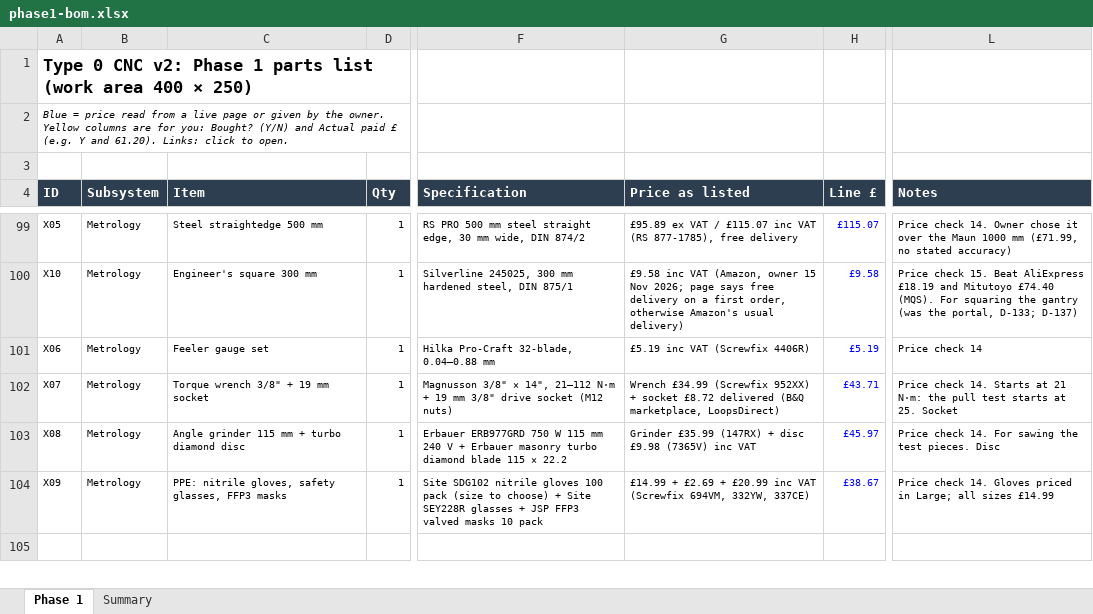
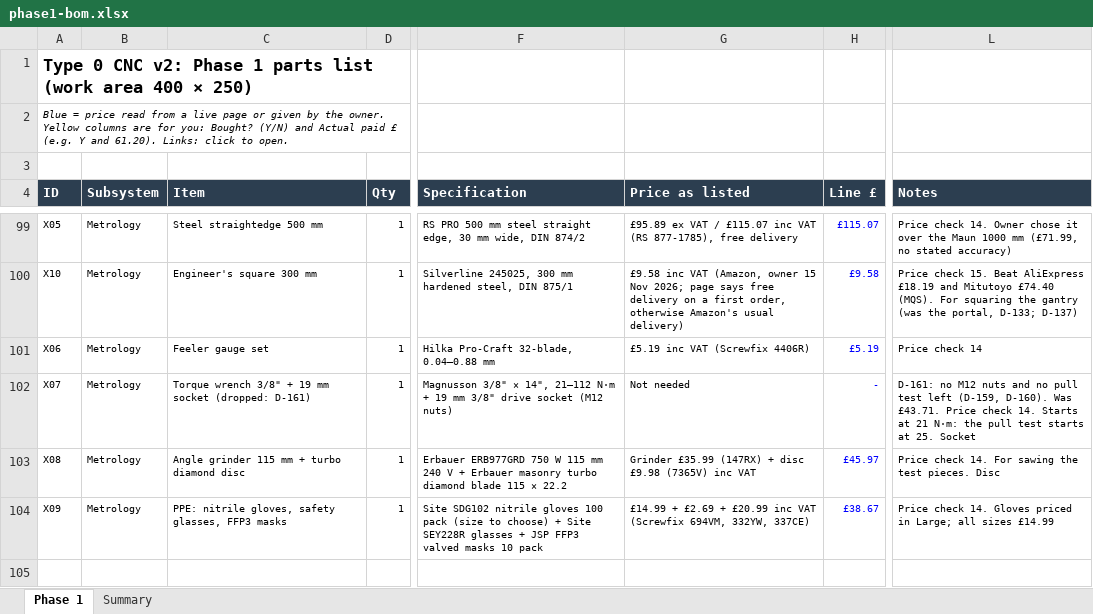
Before and after one commit to yousef-chitani/Type_0_CNC, an Excel workbook: docs/phase1-bom.xlsx, sheet Phase 1, drawn as a sheet; only a part is shown, gaps mark what is left out; values as stored, in another font and other column widths than the file's, no borders; the diff names each change by its address in the sheet, - before the commit and + after, or states it on an @@ line.

```diff
--- a/docs/phase1-bom.xlsx (sheet Phase 1)
+++ b/docs/phase1-bom.xlsx (sheet Phase 1)
-C102 (Item): Torque wrench 3/8" + 19 mm socket
+C102 (Item): Torque wrench 3/8" + 19 mm socket (dropped: D-161)
-G102 (Price as listed): Wrench £34.99 (Screwfix 952XX) + socket £8.72 delivered (B&Q marketplace, LoopsDirect)
+G102 (Price as listed): Not needed
-H102 (Line £): £43.71
+H102 (Line £): -
-L102 (Notes): Price check…
+L102 (Notes): D-161: no M12 nuts and no pull test left (D-159, D-160). Was £43.71. Price check…
```
Also changed, not shown: 11 other files.
